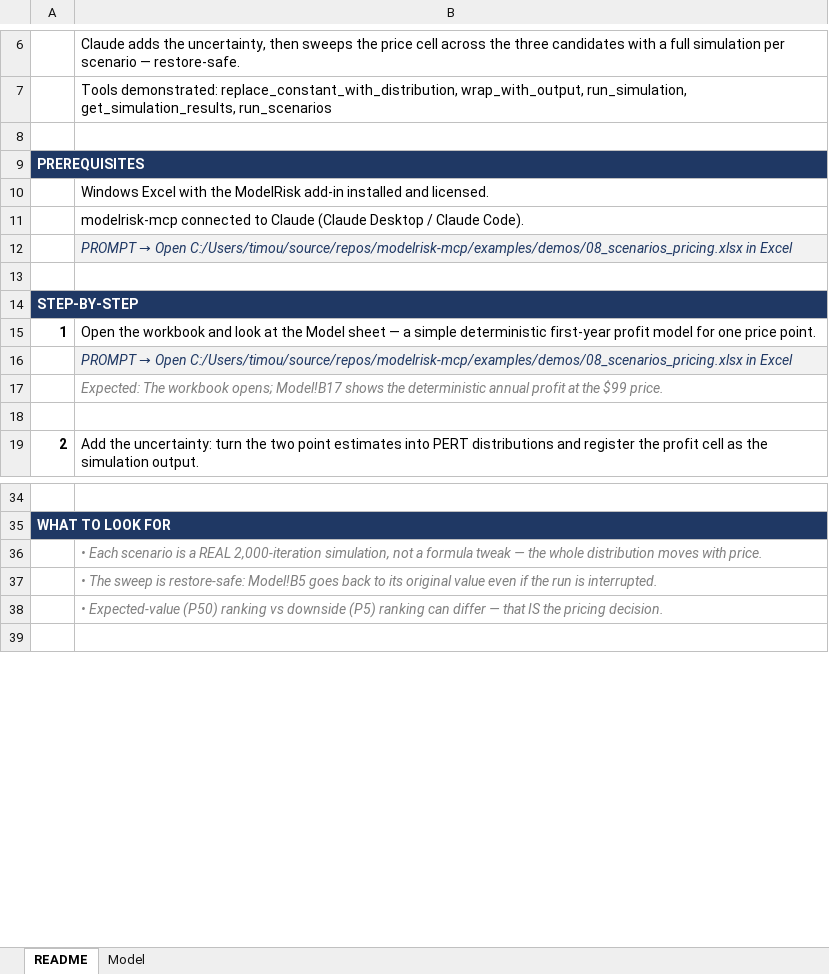
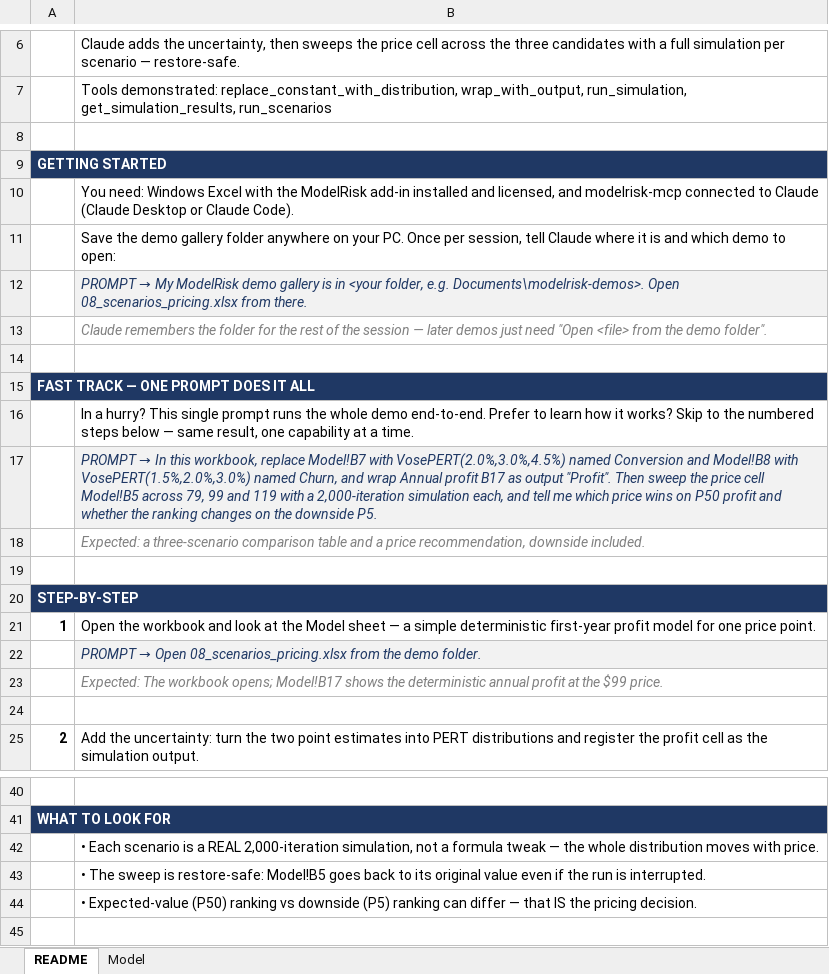
Before and after one commit to vosesoftware/modelrisk-mcp, an Excel workbook: examples/demos/08_scenarios_pricing.xlsx, sheet README, drawn as a sheet; only a part is shown, gaps mark what is left out; values as stored, in another font and other column widths than the file's, no borders; addresses are those after the commit; the diff names each change by its address in the sheet, - before the commit and + after, or states it on an @@ line.

```diff
--- a/examples/demos/08_scenarios_pricing.xlsx (sheet README)
+++ b/examples/demos/08_scenarios_pricing.xlsx (sheet README)
@@ column A renumbered in row 9 @@
-B10: Windows Excel with the ModelRisk add-in installed and licensed.
+B10: You need: Windows Excel with the ModelRisk add-in installed and licensed, and modelrisk-mcp connected to Claude (Claude Desktop or Claude Code).
-B11: modelrisk-mcp connected to Claude (Claude Desktop / Claude Code).
+B11: Save the demo gallery folder anywhere on your PC. Once per session, tell Claude where it is and which demo to open:
@@ B12: PROMPT → Open C:/Users/timou/source/repos/modelrisk-mcp/examples/demos/08_scenarios_pricing.xlsx in Excel → PROMPT → My ModelRisk demo gallery is in <your folder, e.g. Documents\modelrisk-demos>. Open 08_scenarios_pricing.xlsx from there. @@
+row 13:  | Claude remembers the folder for the rest of the session — later demos just need "Open <file> from the demo folder".
+row 14: (empty)
+row 15: FAST TRACK — ONE PROMPT DOES IT ALL
+row 16:  | In a hurry? This single prompt runs the whole demo end-to-end. Prefer to learn how it works? Skip to the numbered steps below — same result, one capability at a time.
+row 17:  | PROMPT → In this workbook, replace Model!B7 with VosePERT(2.0%,3.0%,4.5%) named Conversion and Model!B8 with VosePERT(1.5%,2.0%,3.0%) named Churn, and wrap Annual profit B17 as output "Profit". Then sweep the price cell Model!B5 across 79, 99 and 119 with a 2,000-iteration simulation each, and tell me which price wins on P50 profit and whether the ranking changes on the downside P5.
+row 18:  | Expected: a three-scenario comparison table and a price recommendation, downside included.
-B22: …→ Open C:/Users/timou/source/repos/modelrisk-mcp/examples/demos/08_scenarios_pricing.xlsx in Excel
+B22: …→ Open 08_scenarios_pricing.xlsx from the demo folder.
@@ B42:B44 italic: on → off, text colour: #808080 → black @@
```
Also changed, not shown: sheet Model, examples/demos/01_build_model_from_brief.xlsx, examples/demos/03_fit_copula_and_wire.xlsx, 10 other files.
